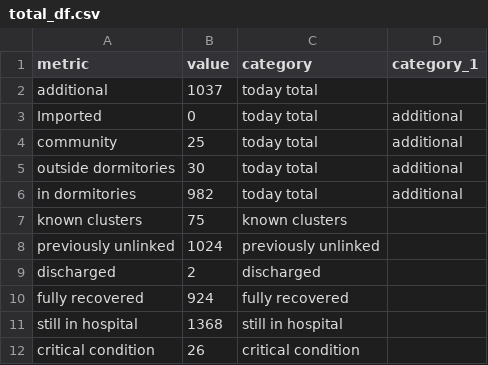
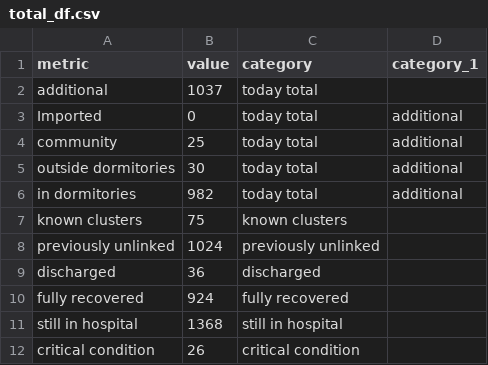
Before and after one commit to noaihere/dailydata, a CSV file: total_df.csv, drawn as a sheet.

Commit message:
'update'

```diff
--- a/total_df.csv
+++ b/total_df.csv
@@ -8,3 +8,3 @@ known clusters,75,known clusters,
 previously unlinked,1024,previously unlinked,
-discharged,2,discharged,
+discharged,36,discharged,
 fully recovered,924,fully recovered,
```
